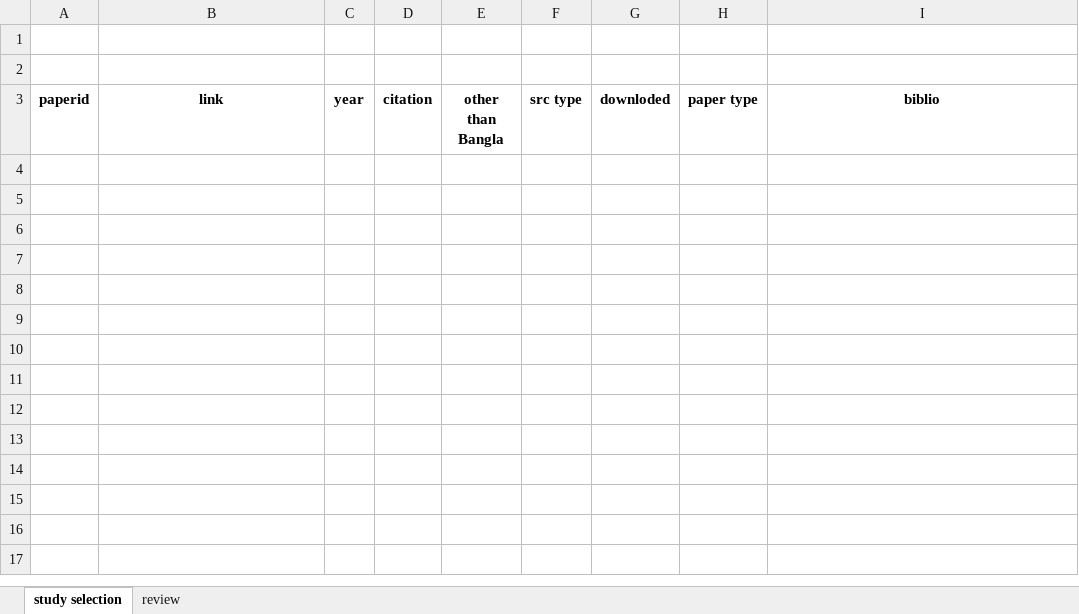
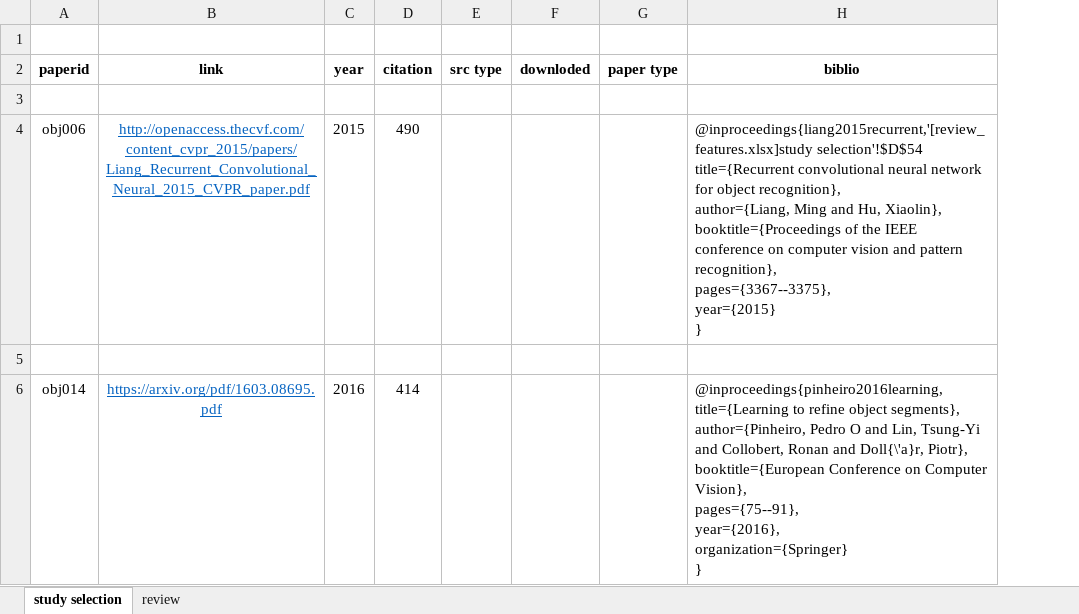
Before and after one commit to MushtaqShahriyarRafee/Project-350, an Excel workbook: review_features.xlsx, sheet study selection, drawn as a sheet; values as stored, in another font and other column widths than the file's, no borders; removed rows and columns are numbered as before the commit, all else as after; ↵ is a line break in a cell; the diff names each change by its address in the sheet, - before the commit and + after, or states it on an @@ line.

Commit message:
Added features of some paper and updated importance column

```diff
--- a/review_features.xlsx (sheet study selection)
+++ b/review_features.xlsx (sheet study selection)
-column E (other than Bangla), empty
-row 1: (empty)
+row 3: (empty)
+row 4: obj006 | http://openaccess.thecvf.com/content_cvpr_2015/papers/Liang_Recurrent_Convolutional_Neural_2015_CVPR_paper.pdf | 2015 | 490 |  |  |  | @inproceedings{liang2015recurrent,'[review_features.xlsx]study selection'!$D$54 title={Recurrent convolutional neural network for object recognition}, ↵ author={Liang, Ming and Hu, Xiaolin}, ↵ booktitle={Proceedings of the IEEE conference on computer vision and pattern recognition}, ↵ pages={3367--3375}, ↵ year={2015} ↵ }
+row 5: (empty)
+row 6: obj014 | https://arxiv.org/pdf/1603.08695.pdf | 2016 | 414 |  |  |  | @inproceedings{pinheiro2016learning, ↵ title={Learning to refine object segments}, ↵ author={Pinheiro, Pedro O and Lin, Tsung-Yi and Collobert, Ronan and Doll{\'a}r, Piotr}, ↵ booktitle={European Conference on Computer Vision}, ↵ pages={75--91}, ↵ year={2016}, ↵ organization={Springer} ↵ }
```
Also changed, not shown: sheet review, formulas that keep their value, ObjDetection.xlsx.
